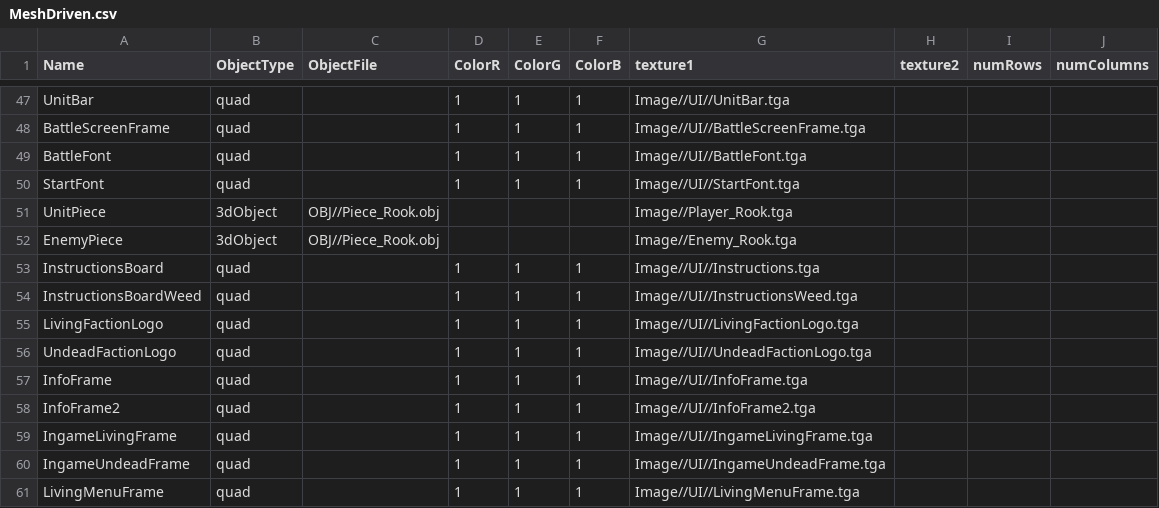
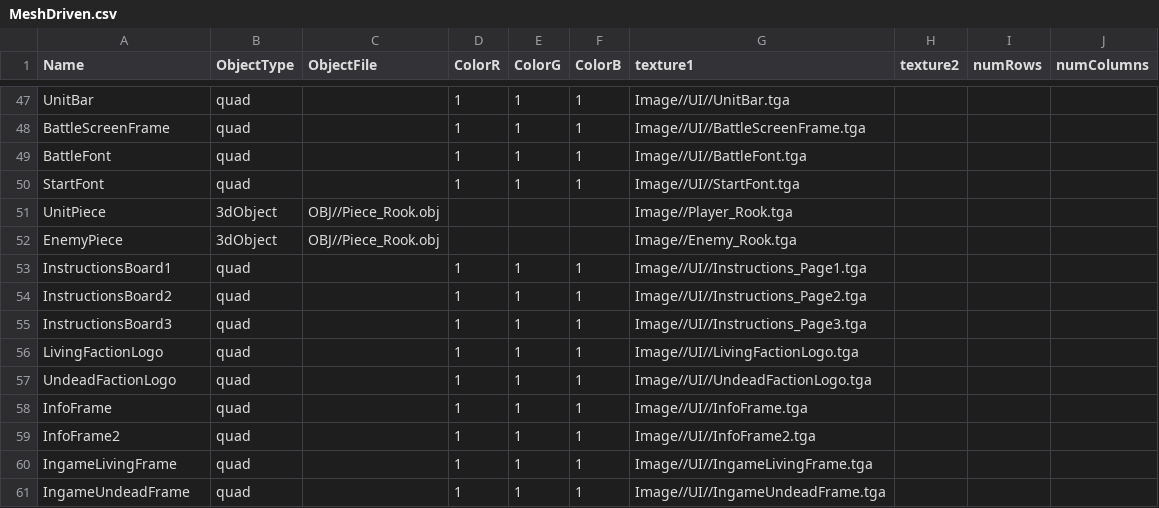
Before and after one commit to Idealizinc/SP-4, a CSV file: Base/CSVFiles/MeshDriven.csv, drawn as a sheet; only a part is shown, gaps mark what is left out; the shorter side is filled out with more unchanged rows.

```diff
--- a/Base/CSVFiles/MeshDriven.csv
+++ b/Base/CSVFiles/MeshDriven.csv
@@ -52,4 +52,5 @@ UnitPiece,3dObject,OBJ//Piece_Rook.obj,,,,Image//Player_Rook.tga,,,
 EnemyPiece,3dObject,OBJ//Piece_Rook.obj,,,,Image//Enemy_Rook.tga,,,
-InstructionsBoard,quad,,1,1,1,Image//UI//Instructions.tga,,,
-InstructionsBoardWeed,quad,,1,1,1,Image//UI//InstructionsWeed.tga,,,
+InstructionsBoard1,quad,,1,1,1,Image//UI//Instructions_Page1.tga,,,
+InstructionsBoard2,quad,,1,1,1,Image//UI//Instructions_Page2.tga,,,
+InstructionsBoard3,quad,,1,1,1,Image//UI//Instructions_Page3.tga,,,
 LivingFactionLogo,quad,,1,1,1,Image//UI//LivingFactionLogo.tga,,,
```
Also changed, not shown: Base/CSVFiles/DataLoaders/LivingFactionLoader.csv, Base/CSVFiles/DataLoaders/UndeadFactionLoader.csv, 19 other files.
